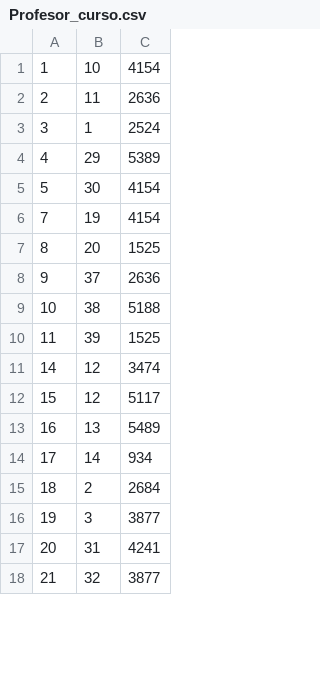
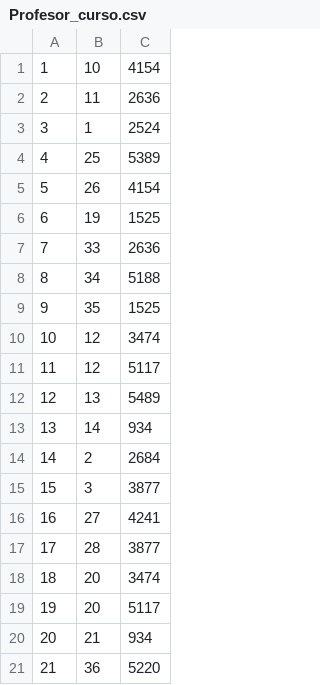
Before and after one commit to DID-UNICA/magestictest, a CSV file: database/migracion/Profesor_curso.csv, drawn as a sheet; only a part is shown; the diff covers the shown part only.

```diff
--- a/database/migracion/Profesor_curso.csv
+++ b/database/migracion/Profesor_curso.csv
@@ -3,16 +3,19 @@
 3,1,2524,,,,
-4,29,5389,,,,
-5,30,4154,,,,
-7,19,4154,,,,
-8,20,1525,,,,
-9,37,2636,,,,
-10,38,5188,,,,
-11,39,1525,,,,
-14,12,3474,,,,
-15,12,5117,,,,
-16,13,5489,,,,
-17,14,934,,,,
-18,2,2684,,,,
-19,3,3877,,,,
-20,31,4241,,,,
-21,32,3877,,,,
+4,25,5389,,,,
+5,26,4154,,,,
+6,19,1525,,,,
+7,33,2636,,,,
+8,34,5188,,,,
+9,35,1525,,,,
+10,12,3474,,,,
+11,12,5117,,,,
+12,13,5489,,,,
+13,14,934,,,,
+14,2,2684,,,,
+15,3,3877,,,,
+16,27,4241,,,,
+17,28,3877,,,,
+18,20,3474,,,,
+19,20,5117,,,,
+20,21,934,,,,
+21,36,5220,,,,
```
Also changed, not shown: 7 added rows, 12 removed rows and 35 edited cells elsewhere in this file, database/migracion/Evaluacion_final_instructor.csv, database/migracion/Profesores.csv, 4 other files.
